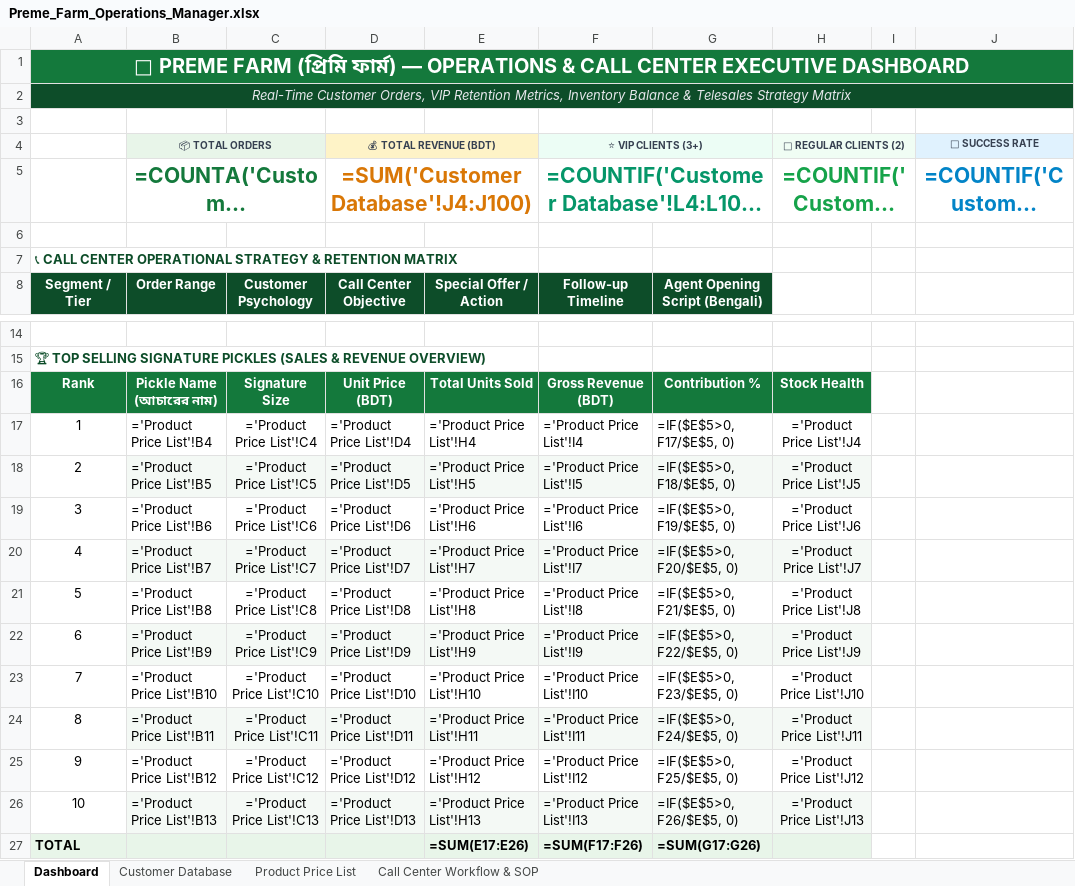
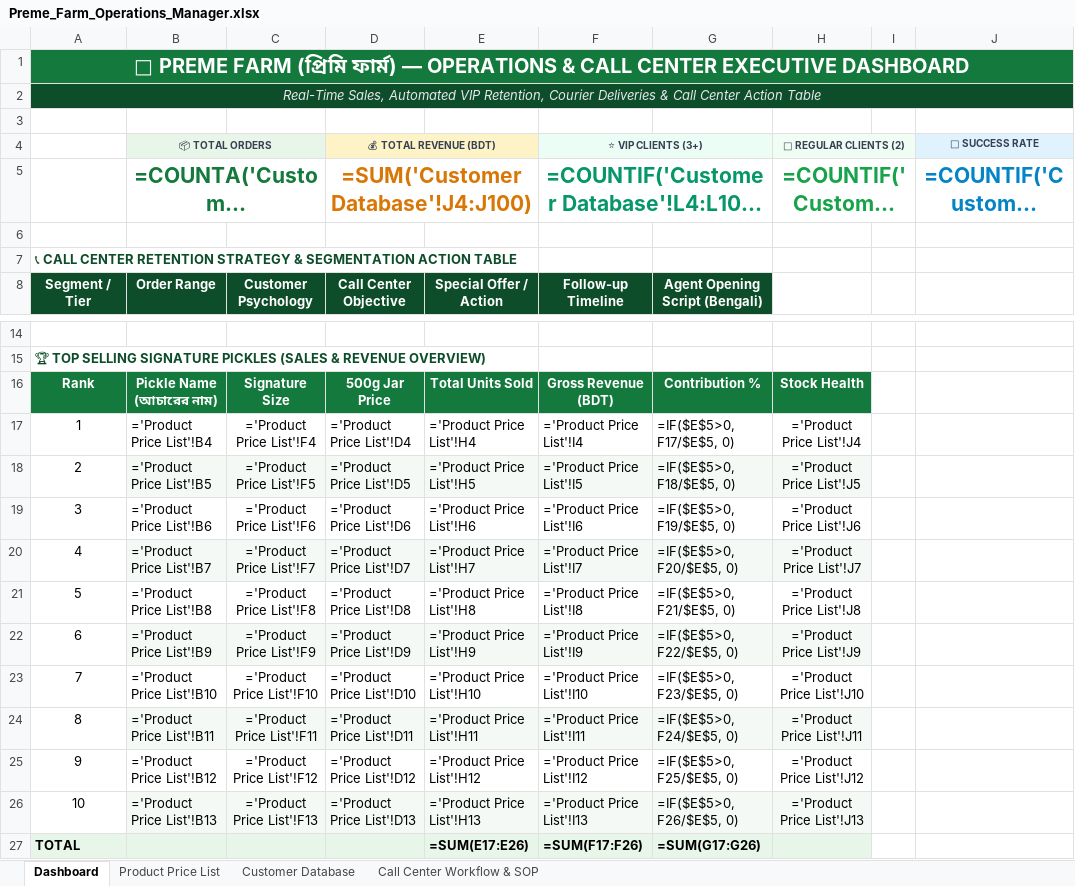
Before and after one commit to royaalmia/premefarm-demo, an Excel workbook: data/Preme_Farm_Operations_Manager.xlsx, sheet Dashboard, drawn as a sheet; only a part is shown, gaps mark what is left out; long unchanged cells end in …; values as stored, in another font and other column widths than the file's, no borders; formulas without a stored value are shown as written; the diff names each change by its address in the sheet, - before the commit and + after, or states it on an @@ line.

Commit message:
Update Preme Farm Operations Manager with Auto Price Lookup and Delivery Status Tier Engine

```diff
--- a/data/Preme_Farm_Operations_Manager.xlsx (sheet Dashboard)
+++ b/data/Preme_Farm_Operations_Manager.xlsx (sheet Dashboard)
@@ sheet tab order changed: Dashboard | Product Price List | Customer Database | Call Center Workflow & SOP @@
-A2: Real-Time Customer Orders, VIP Retention Metrics, Inventory Balance & Telesales Strategy Matrix
+A2: Real-Time Sales, Automated VIP Retention, Courier Deliveries & Call Center Action Table
-A7: …CALL CENTER OPERATIONAL STRATEGY & RETENTION MATRIX
+A7: …CALL CENTER RETENTION STRATEGY & SEGMENTATION ACTION TABLE
-D16 (💰 TOTAL REVENUE (BDT)): Unit Price (BDT)
+D16 (💰 TOTAL REVENUE (BDT)): 500g Jar Price
-C17: ='Product Price List'!C4
+C17: ='Product Price List'!F4
-C18: ='Product Price List'!C5
+C18: ='Product Price List'!F5
-C19: ='Product Price List'!C6
+C19: ='Product Price List'!F6
-C20: ='Product Price List'!C7
+C20: ='Product Price List'!F7
-C21: ='Product Price List'!C8
+C21: ='Product Price List'!F8
-C22: ='Product Price List'!C9
+C22: ='Product Price List'!F9
-C23: ='Product Price List'!C10
+C23: ='Product Price List'!F10
-C24: ='Product Price List'!C11
+C24: ='Product Price List'!F11
-C25: ='Product Price List'!C12
+C25: ='Product Price List'!F12
-C26: ='Product Price List'!C13
+C26: ='Product Price List'!F13
```
Also changed, not shown: sheet Customer Database, sheet Product Price List, sheet Call Center Workflow & SOP.
